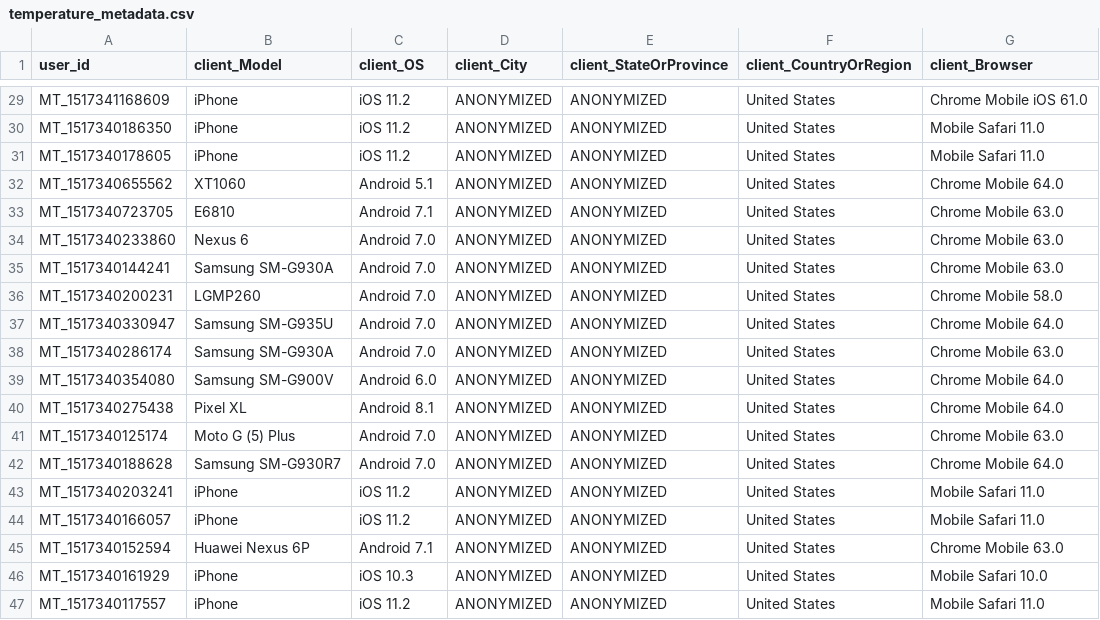
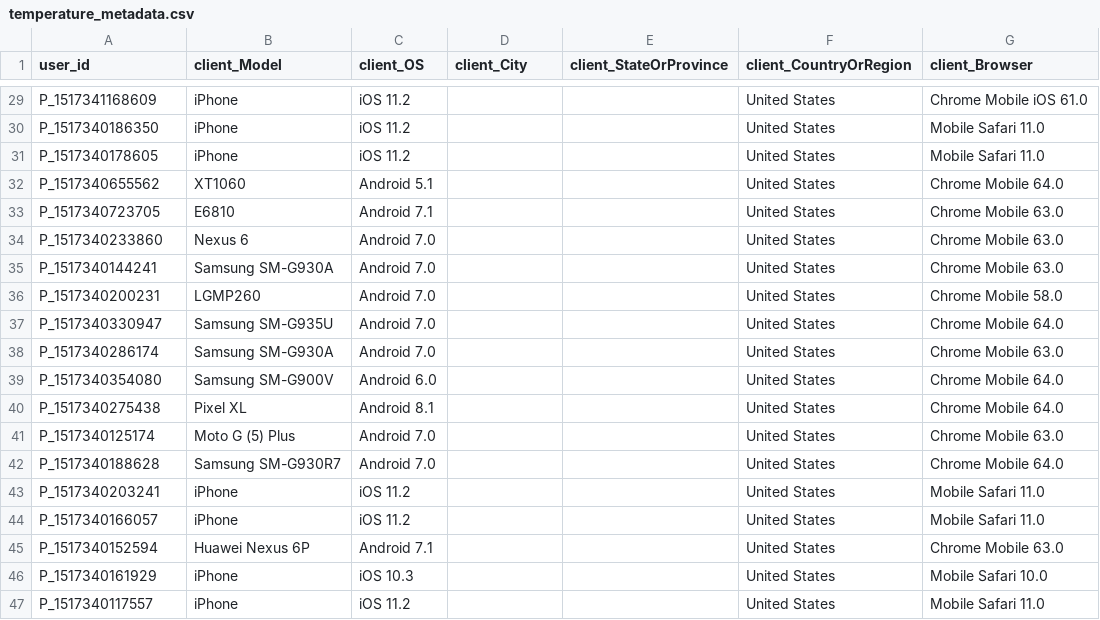
Before and after one commit to microsoft/RangesOnMobile, a CSV file: StudyDataAnalysis/temperature_metadata.csv, drawn as a sheet; only a part is shown, gaps mark what is left out; the diff covers the shown part only.

```diff
--- a/StudyDataAnalysis/temperature_metadata.csv
+++ b/StudyDataAnalysis/temperature_metadata.csv
@@ -29,19 +29,19 @@
-"MT_1517341168609",iPhone,"iOS 11.2",ANONYMIZED,ANONYMIZED,"United States","Chrome Mobile iOS 61.0"
-"MT_1517340186350",iPhone,"iOS 11.2",ANONYMIZED,ANONYMIZED,"United States","Mobile Safari 11.0"
-"MT_1517340178605",iPhone,"iOS 11.2",ANONYMIZED,ANONYMIZED,"United States","Mobile Safari 11.0"
-"MT_1517340655562",XT1060,"Android 5.1",ANONYMIZED,ANONYMIZED,"United States","Chrome Mobile 64.0"
-"MT_1517340723705",E6810,"Android 7.1",ANONYMIZED,ANONYMIZED,"United States","Chrome Mobile 63.0"
-"MT_1517340233860","Nexus 6","Android 7.0",ANONYMIZED,ANONYMIZED,"United States","Chrome Mobile 63.0"
-"MT_1517340144241","Samsung SM-G930A","Android 7.0",ANONYMIZED,ANONYMIZED,"United States","Chrome Mobile 63.0"
-"MT_1517340200231",LGMP260,"Android 7.0",ANONYMIZED,ANONYMIZED,"United States","Chrome Mobile 58.0"
-"MT_1517340330947","Samsung SM-G935U","Android 7.0",ANONYMIZED,ANONYMIZED,"United States","Chrome Mobile 64.0"
-"MT_1517340286174","Samsung SM-G930A","Android 7.0",ANONYMIZED,ANONYMIZED,"United States","Chrome Mobile 63.0"
-"MT_1517340354080","Samsung SM-G900V","Android 6.0",ANONYMIZED,ANONYMIZED,"United States","Chrome Mobile 64.0"
-"MT_1517340275438","Pixel XL","Android 8.1",ANONYMIZED,ANONYMIZED,"United States","Chrome Mobile 64.0"
-"MT_1517340125174","Moto G (5) Plus","Android 7.0",ANONYMIZED,ANONYMIZED,"United States","Chrome Mobile 63.0"
-"MT_1517340188628","Samsung SM-G930R7","Android 7.0",ANONYMIZED,ANONYMIZED,"United States","Chrome Mobile 64.0"
-"MT_1517340203241",iPhone,"iOS 11.2",ANONYMIZED,ANONYMIZED,"United States","Mobile Safari 11.0"
-"MT_1517340166057",iPhone,"iOS 11.2",ANONYMIZED,ANONYMIZED,"United States","Mobile Safari 11.0"
-"MT_1517340152594","Huawei Nexus 6P","Android 7.1",ANONYMIZED,ANONYMIZED,"United States","Chrome Mobile 63.0"
-"MT_1517340161929",iPhone,"iOS 10.3",ANONYMIZED,ANONYMIZED,"United States","Mobile Safari 10.0"
-"MT_1517340117557",iPhone,"iOS 11.2",ANONYMIZED,ANONYMIZED,"United States","Mobile Safari 11.0"
+"P_1517341168609",iPhone,"iOS 11.2",,,"United States","Chrome Mobile iOS 61.0"
+"P_1517340186350",iPhone,"iOS 11.2",,,"United States","Mobile Safari 11.0"
+"P_1517340178605",iPhone,"iOS 11.2",,,"United States","Mobile Safari 11.0"
+"P_1517340655562",XT1060,"Android 5.1",,,"United States","Chrome Mobile 64.0"
+"P_1517340723705",E6810,"Android 7.1",,,"United States","Chrome Mobile 63.0"
+"P_1517340233860","Nexus 6","Android 7.0",,,"United States","Chrome Mobile 63.0"
+"P_1517340144241","Samsung SM-G930A","Android 7.0",,,"United States","Chrome Mobile 63.0"
+"P_1517340200231",LGMP260,"Android 7.0",,,"United States","Chrome Mobile 58.0"
+"P_1517340330947","Samsung SM-G935U","Android 7.0",,,"United States","Chrome Mobile 64.0"
+"P_1517340286174","Samsung SM-G930A","Android 7.0",,,"United States","Chrome Mobile 63.0"
+"P_1517340354080","Samsung SM-G900V","Android 6.0",,,"United States","Chrome Mobile 64.0"
+"P_1517340275438","Pixel XL","Android 8.1",,,"United States","Chrome Mobile 64.0"
+"P_1517340125174","Moto G (5) Plus","Android 7.0",,,"United States","Chrome Mobile 63.0"
+"P_1517340188628","Samsung SM-G930R7","Android 7.0",,,"United States","Chrome Mobile 64.0"
+"P_1517340203241",iPhone,"iOS 11.2",,,"United States","Mobile Safari 11.0"
+"P_1517340166057",iPhone,"iOS 11.2",,,"United States","Mobile Safari 11.0"
+"P_1517340152594","Huawei Nexus 6P","Android 7.1",,,"United States","Chrome Mobile 63.0"
+"P_1517340161929",iPhone,"iOS 10.3",,,"United States","Mobile Safari 10.0"
+"P_1517340117557",iPhone,"iOS 11.2",,,"United States","Mobile Safari 11.0"
```
Also changed, not shown: 81 edited cells elsewhere in this file, StudyDataAnalysis/sleep_metadata.csv, 2 other files.
